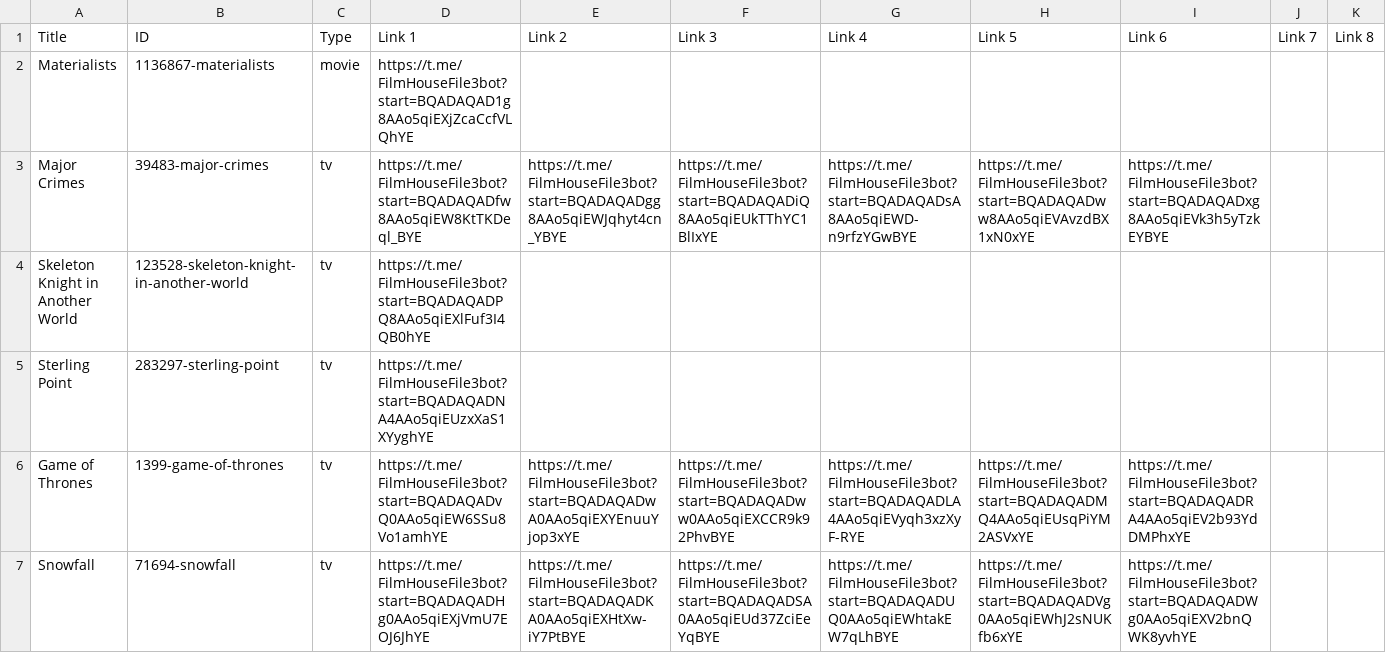
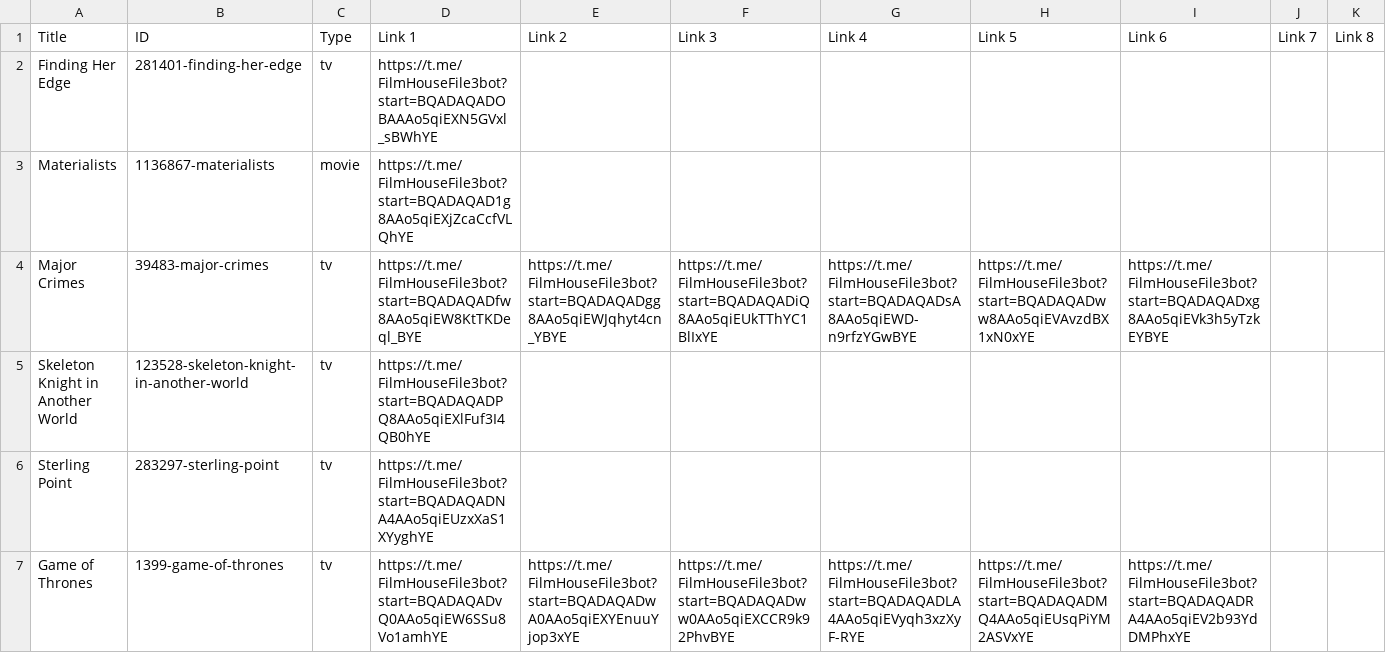
Before and after one commit to dans123456/filmhouse, a CSV file: MOVIE/Data/datafile.csv, drawn as a sheet; only a part is shown; the shorter side is filled out with more unchanged rows; rows hold the shown columns only; the diff names each change by its address in the sheet, - before the commit and + after, or states it on an @@ line.

Commit message:
Auto-update catalog (datafile.csv) on request fulfill: Finding Her Edge

```diff
--- a/MOVIE/Data/datafile.csv
+++ b/MOVIE/Data/datafile.csv
+row 2: Finding Her Edge | 281401-finding-her-edge | tv | https://t.me/FilmHouseFile3bot?start=BQADAQADOBAAAo5qiEXN5GVxl_sBWhYE
```
